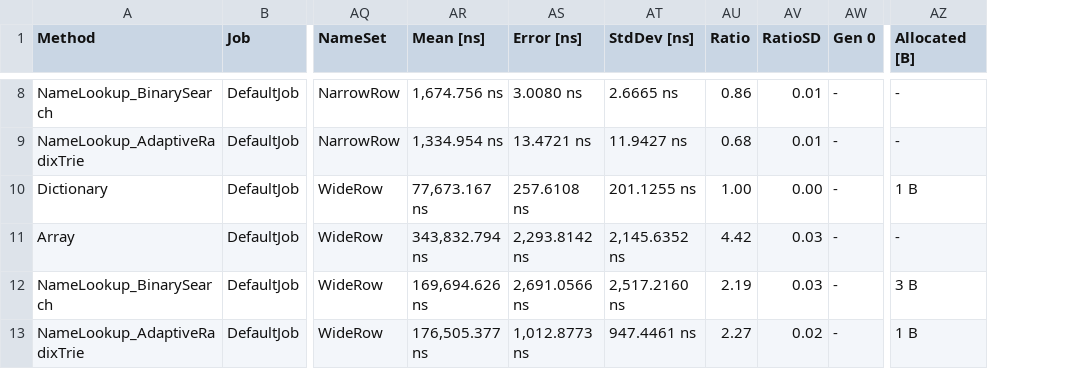
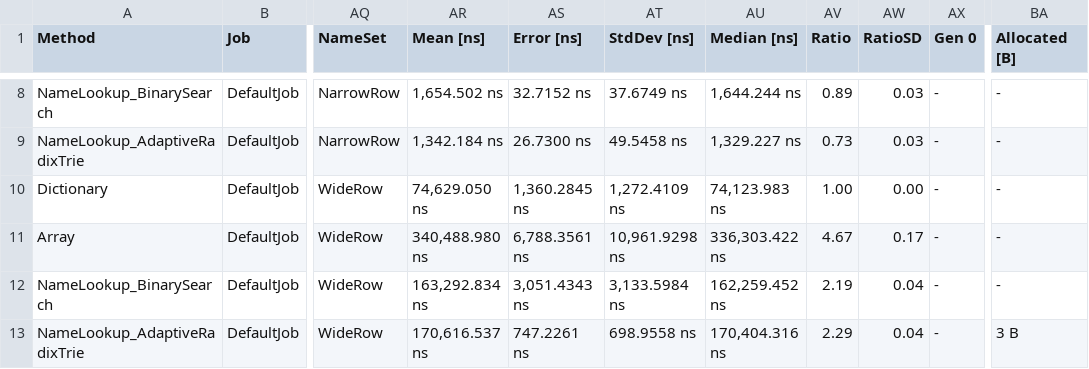
Before and after one commit to kevin-montrose/Cesil, a CSV file: BenchmarkResults/results/Cesil.Benchmark.NameLookupBenchmark_LookupSuccess-report.csv, drawn as a sheet; only a part is shown, gaps mark what is left out; addresses are those after the commit; the diff covers the shown part only; the diff names each change by its address in the sheet, - before the commit and + after, or states it on an @@ line.

```diff
--- a/BenchmarkResults/results/Cesil.Benchmark.NameLookupBenchmark_LookupSuccess-report.csv
+++ b/BenchmarkResults/results/Cesil.Benchmark.NameLookupBenchmark_LookupSuccess-report.csv
+column AU (Median [ns]), rows 8-13: 1,644.244 ns | 1,329.227 ns | 74,123.983 ns | 336,303.422 ns | 162,259.452 ns | 170,404.316 ns
-AR8 (Mean [ns]): 1,674.756 ns
+AR8 (Mean [ns]): 1,654.502 ns
-AS8 (Error [ns]): 3.0080 ns
+AS8 (Error [ns]): 32.7152 ns
-AT8 (StdDev [ns]): 2.6665 ns
+AT8 (StdDev [ns]): 37.6749 ns
-AV8 (Ratio): 0.86
+AV8 (Ratio): 0.89
-AW8:AW9 (RatioSD): 0.01
+AW8:AW9 (RatioSD): 0.03
-AR9 (Mean [ns]): 1,334.954 ns
+AR9 (Mean [ns]): 1,342.184 ns
-AS9 (Error [ns]): 13.4721 ns
+AS9 (Error [ns]): 26.7300 ns
-AT9 (StdDev [ns]): 11.9427 ns
+AT9 (StdDev [ns]): 49.5458 ns
-AV9 (Ratio): 0.68
+AV9 (Ratio): 0.73
-AR10 (Mean [ns]): 77,673.167 ns
+AR10 (Mean [ns]): 74,629.050 ns
-AS10 (Error [ns]): 257.6108 ns
+AS10 (Error [ns]): 1,360.2845 ns
-AT10 (StdDev [ns]): 201.1255 ns
+AT10 (StdDev [ns]): 1,272.4109 ns
-BA10 (Allocated [B]): 1 B
+BA10 (Allocated [B]): -
-AR11 (Mean [ns]): 343,832.794 ns
+AR11 (Mean [ns]): 340,488.980 ns
-AS11 (Error [ns]): 2,293.8142 ns
+AS11 (Error [ns]): 6,788.3561 ns
-AT11 (StdDev [ns]): 2,145.6352 ns
+AT11 (StdDev [ns]): 10,961.9298 ns
-AV11 (Ratio): 4.42
+AV11 (Ratio): 4.67
-AW11 (RatioSD): 0.03
+AW11 (RatioSD): 0.17
-AR12 (Mean [ns]): 169,694.626 ns
+AR12 (Mean [ns]): 163,292.834 ns
-AS12 (Error [ns]): 2,691.0566 ns
+AS12 (Error [ns]): 3,051.4343 ns
-AT12 (StdDev [ns]): 2,517.2160 ns
+AT12 (StdDev [ns]): 3,133.5984 ns
-AW12 (RatioSD): 0.03
+AW12 (RatioSD): 0.04
-BA12 (Allocated [B]): 3 B
+BA12 (Allocated [B]): -
-AR13 (Mean [ns]): 176,505.377 ns
+AR13 (Mean [ns]): 170,616.537 ns
-AS13 (Error [ns]): 1,012.8773 ns
+AS13 (Error [ns]): 747.2261 ns
-AT13 (StdDev [ns]): 947.4461 ns
+AT13 (StdDev [ns]): 698.9558 ns
-AV13 (Ratio): 2.27
+AV13 (Ratio): 2.29
-AW13 (RatioSD): 0.02
+AW13 (RatioSD): 0.04
-BA13 (Allocated [B]): 1 B
+BA13 (Allocated [B]): 3 B
```
Also changed, not shown: 30 edited cells elsewhere in this file, BenchmarkResults/results/Cesil.Benchmark.MemberOrderHelperBenchmark-report.csv, BenchmarkResults/results/Cesil.Benchmark.NarrowRowDynamicReadSyncBenchmark-report.csv, 37 other files.
